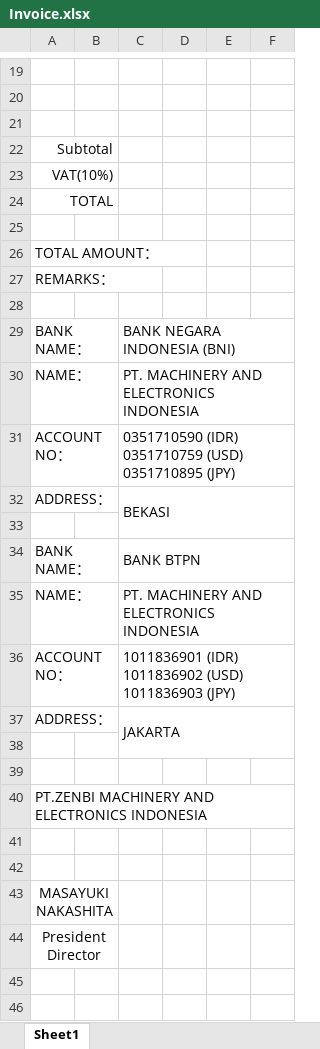
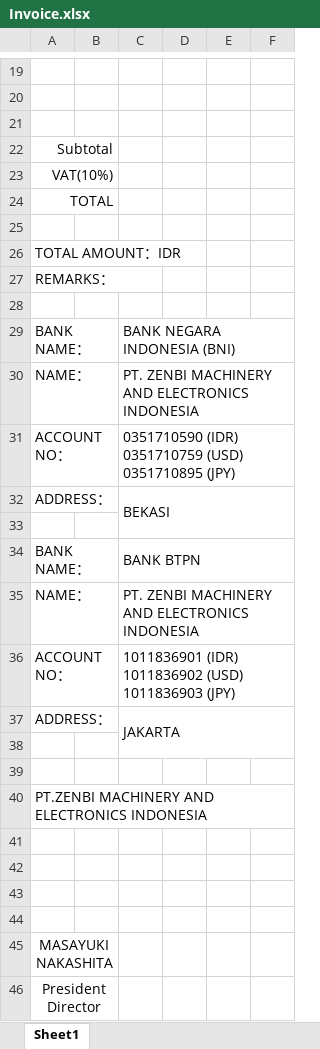
Before and after one commit to joyballonline/his_vb, an Excel workbook: src/HanbaiKanri/HanbaiKanri/bin/BaseXls/Invoice.xlsx, sheet Sheet1, drawn as a sheet; only a part is shown, gaps mark what is left out; values as stored, in another font and other column widths than the file's, no borders; charts and pictures not drawn; the diff names each change by its address in the sheet, - before the commit and + after, or states it on an @@ line.

Commit message:
Ver. 1.3.0.5 [Supplier] 特定ベンダが開くとエラー解消。Invoice修正。

```diff
--- a/src/HanbaiKanri/HanbaiKanri/bin/BaseXls/Invoice.xlsx (sheet Sheet1)
+++ b/src/HanbaiKanri/HanbaiKanri/bin/BaseXls/Invoice.xlsx (sheet Sheet1)
-A26: TOTAL AMOUNT：
+A26: TOTAL AMOUNT：IDR
-C30: PT. MACHINERY AND ELECTRONICS INDONESIA
+C30: PT. ZENBI MACHINERY AND ELECTRONICS INDONESIA
-C35: PT. MACHINERY AND ELECTRONICS INDONESIA
+C35: PT. ZENBI MACHINERY AND ELECTRONICS INDONESIA
+row 41: (empty)
+row 42: (empty)
```
Also changed, not shown: charts or pictures, 15 other files.
